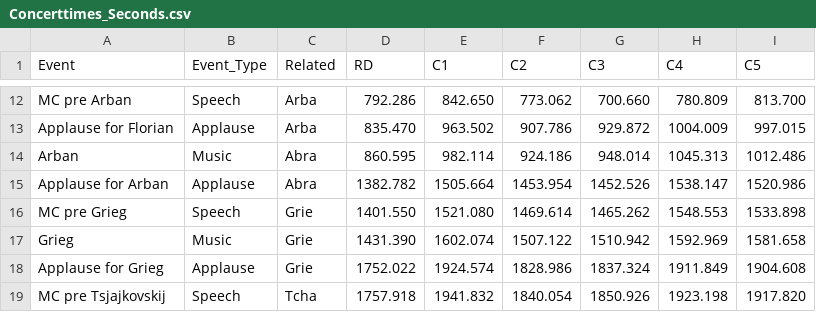
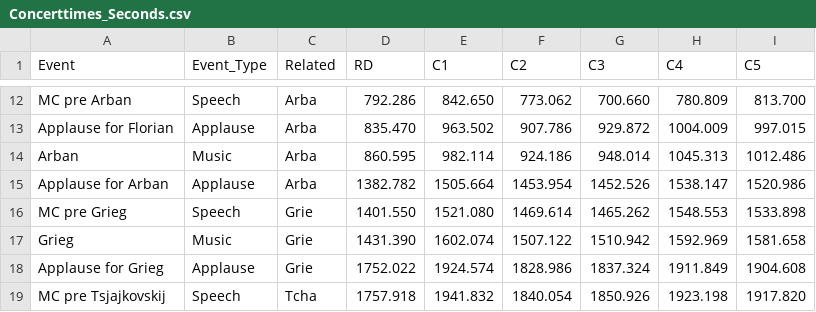
Before and after one commit to finn42/BiC_Initial_Analysis, a CSV file: Timing/Concerttimes_Seconds.csv, drawn as a sheet; only a part is shown, gaps mark what is left out.

Commit message:
Auto generate trimmed audio files for concert segments like pieces

```diff
--- a/Timing/Concerttimes_Seconds.csv
+++ b/Timing/Concerttimes_Seconds.csv
@@ -13,4 +13,4 @@ MC pre Arban,Speech,Arba,792.286,842.650,773.062,700.660,780.809,813.700
 Applause for Florian,Applause,Arba,835.470,963.502,907.786,929.872,1004.009,997.015
-Arban,Music,Abra,860.595,982.114,924.186,948.014,1045.313,1012.486
-Applause for Arban,Applause,Abra,1382.782,1505.664,1453.954,1452.526,1538.147,1520.986
+Arban,Music,Arba,860.595,982.114,924.186,948.014,1045.313,1012.486
+Applause for Arban,Applause,Arba,1382.782,1505.664,1453.954,1452.526,1538.147,1520.986
 MC pre Grieg,Speech,Grie,1401.550,1521.080,1469.614,1465.262,1548.553,1533.898
```
Also changed, not shown: 2 other files.
